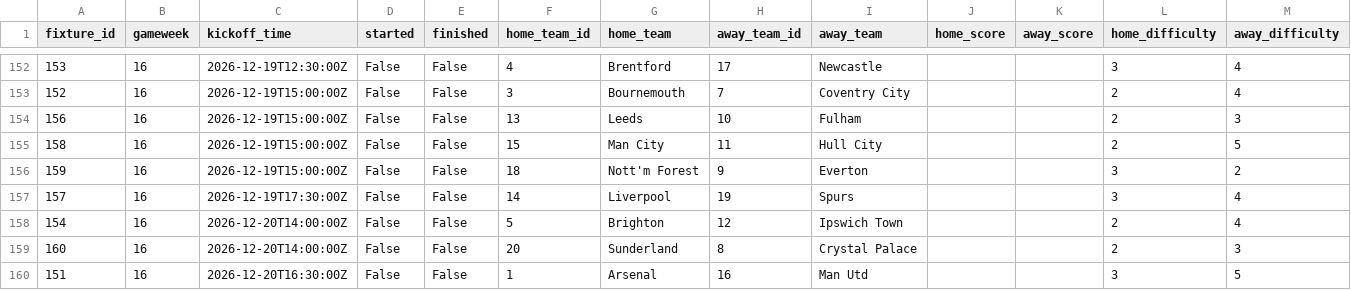
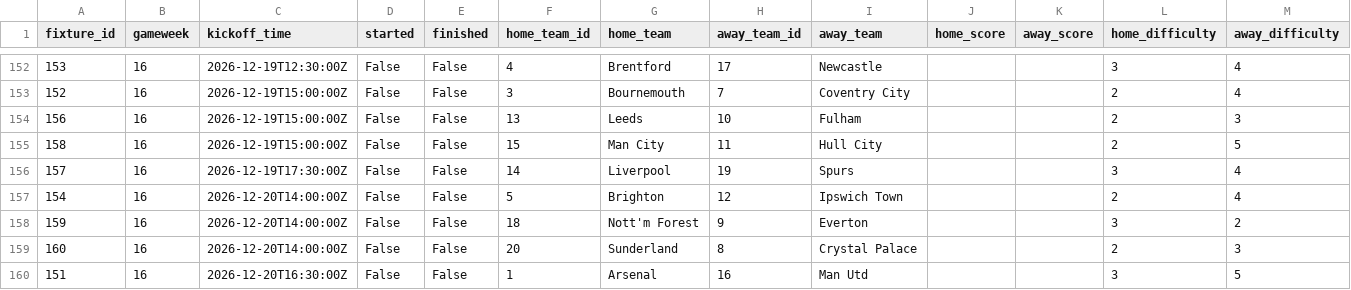
Before and after one commit to tametheboardgame/fpl-data-model, a CSV file: data/chatgpt/fixtures.csv, drawn as a sheet; only a part is shown, gaps mark what is left out; removed rows and columns are numbered as before the commit, all else as after; the diff names each change by its address in the sheet, - before the commit and + after, or states it on an @@ line.

```diff
--- a/data/chatgpt/fixtures.csv
+++ b/data/chatgpt/fixtures.csv
-row 156: 159 | 16 | 2026-12-19T15:00:00Z | False | False | 18 | Nott'm Forest | 9 | Everton |  |  | 3 | 2
+row 158: 159 | 16 | 2026-12-20T14:00:00Z | False | False | 18 | Nott'm Forest | 9 | Everton |  |  | 3 | 2
```
Also changed, not shown: data/chatgpt/players.csv, 8 other files.
